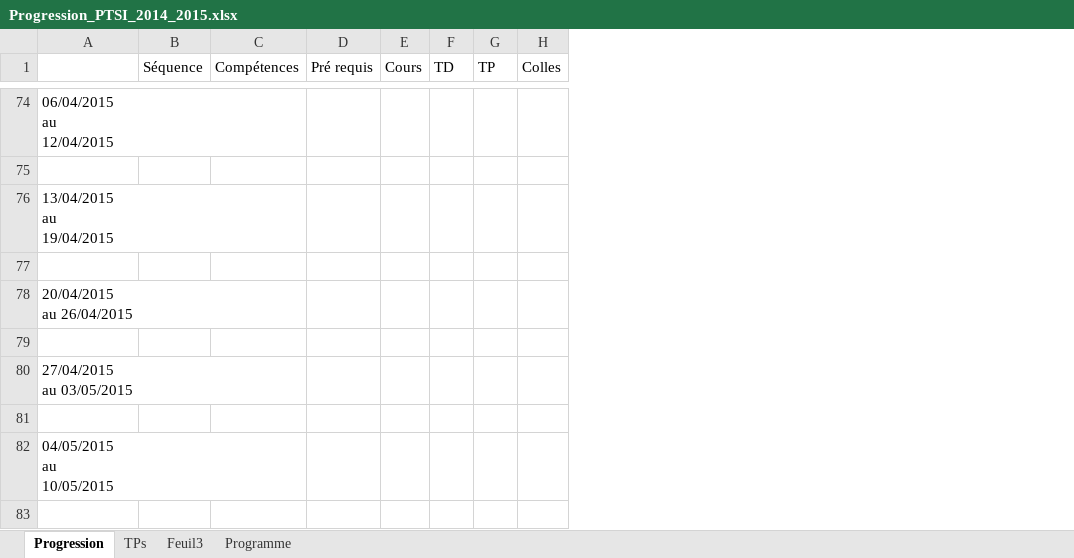
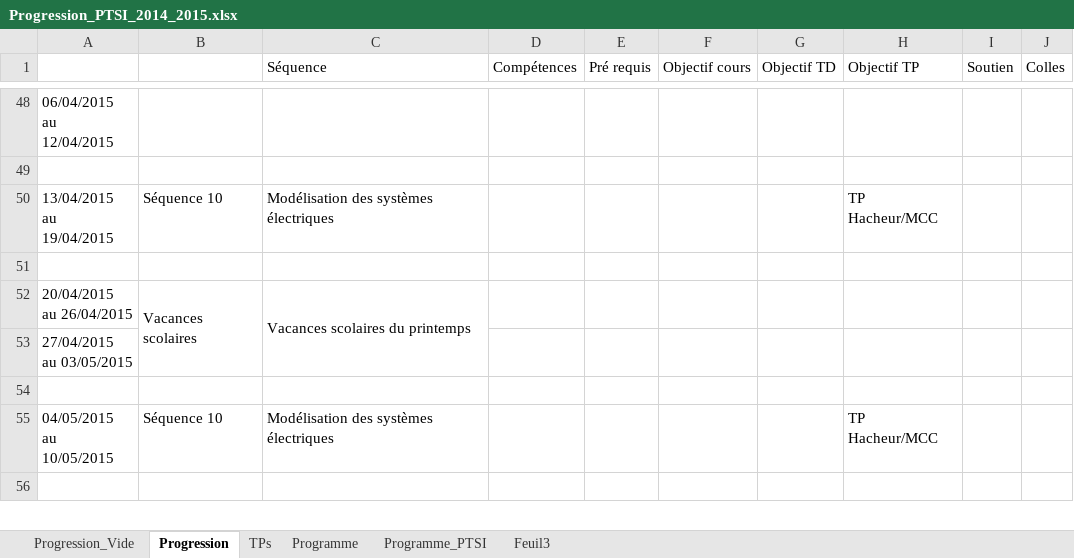
Before and after one commit to xpessoles/PTSI, an Excel workbook: Progression/Progression_PTSI_2014_2015.xlsx, sheet Progression, drawn as a sheet; only a part is shown, gaps mark what is left out; values as stored, in another font and other column widths than the file's, no cell formats; removed rows and columns are numbered as before the commit, all else as after; rows hold the shown columns only; the diff covers the shown part only; the diff names each change by its address in the sheet, - before the commit and + after, or states it on an @@ line.

```diff
--- a/Progression/Progression_PTSI_2014_2015.xlsx (sheet Progression)
+++ b/Progression/Progression_PTSI_2014_2015.xlsx (sheet Progression)
+sheet tab: Progression_Vide
+sheet tab: Programme_PTSI
@@ sheet tab order changed: Progression_Vide | Progression | TPs | Programme | Programme_PTSI | Feuil3 @@
-column B (Séquence), empty
+column B, rows 50-55: Séquence 10 |  | Vacances scolaires |  |  | Séquence 10
+column C (Séquence), rows 50-55: Modélisation des systèmes électriques |  | Vacances scolaires du printemps |  |  | Modélisation des systèmes électriques
-column E (Cours), empty
-column F (TD), empty
-column G (TP), empty
+column F (Objectif cours), empty
+column G (Objectif TD), empty
+column H (Objectif TP), rows 50-55: TP Hacheur/MCC |  |  |  |  | TP Hacheur/MCC
+column I (Soutien), empty
-row 79: (empty)
```
Also changed, not shown: 30 removed rows elsewhere in this sheet, cell formats, Progression/Progression_PTSI_2013-2014.xlsx.
